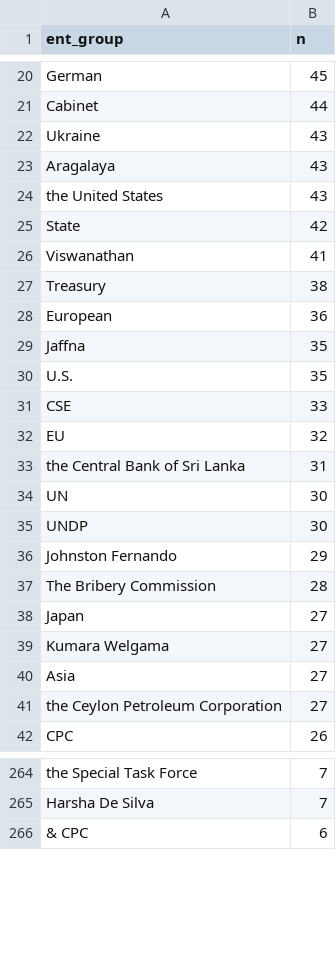
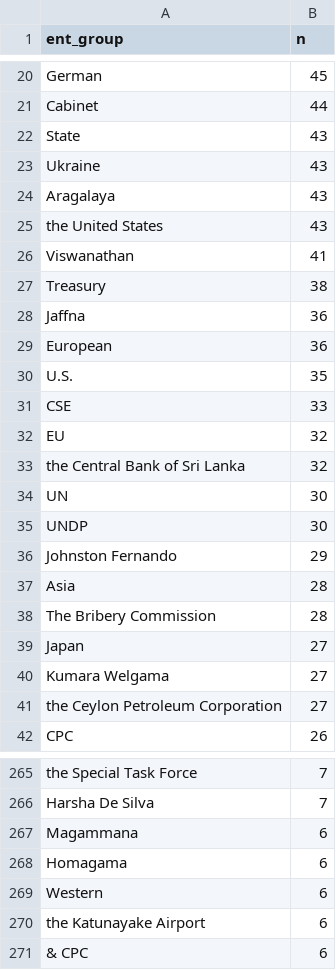
Before and after one commit to nuuuwan/news_lk2, a TSV file: trending.tsv, drawn as a sheet; only a part is shown, gaps mark what is left out; the diff covers the shown part only.

Commit message:
Updated data Sun Jun 26 04:32:35 UTC 2022

```diff
--- a/trending.tsv
+++ b/trending.tsv
@@ -21,2 +21,3 @@ German	45
 Cabinet	44
+State	43
 Ukraine	43
@@ -24,7 +25,6 @@ Aragalaya	43
 the United States	43
-State	42
 Viswanathan	41
 Treasury	38
+Jaffna	36
 European	36
-Jaffna	35
 U.S.	35
@@ -32,3 +32,3 @@ CSE	33
 EU	32
-the Central Bank of Sri Lanka	31
+the Central Bank of Sri Lanka	32
 UN	30
@@ -36,2 +36,3 @@ UNDP	30
 Johnston Fernando	29
+Asia	28
 The Bribery Commission	28
@@ -39,3 +40,2 @@ Japan	27
 Kumara Welgama	27
-Asia	27
 the Ceylon Petroleum Corporation	27
@@ -265,2 +266,6 @@ the Special Task Force	7
 Harsha De Silva	7
+Magammana	6
+Homagama	6
+Western	6
+the Katunayake Airport	6
 & CPC	6
```
Also changed, not shown: 26 added rows, 25 removed rows and 13 edited cells elsewhere in this file, 11 other files.
